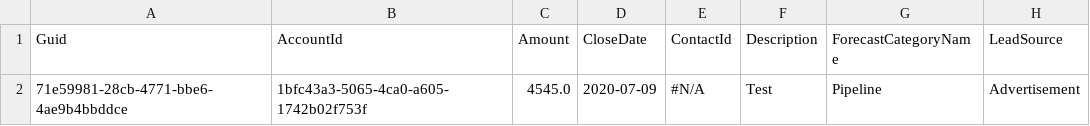
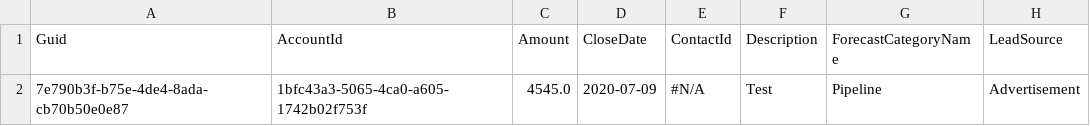
Before and after one commit to Prodlymoover/F5Test, a CSV file: Opportunity.csv, drawn as a sheet; only a part is shown; the diff names each change by its address in the sheet, - before the commit and + after, or states it on an @@ line.

```diff
--- a/Opportunity.csv
+++ b/Opportunity.csv
-A2 (Guid): 71e59981-28cb-4771-bbe6-4ae9b4bbddce
+A2 (Guid): 7e790b3f-b75e-4de4-8ada-cb70b50e0e87
```
Also changed, not shown: Account.csv, Asset.csv, 3 other files.
